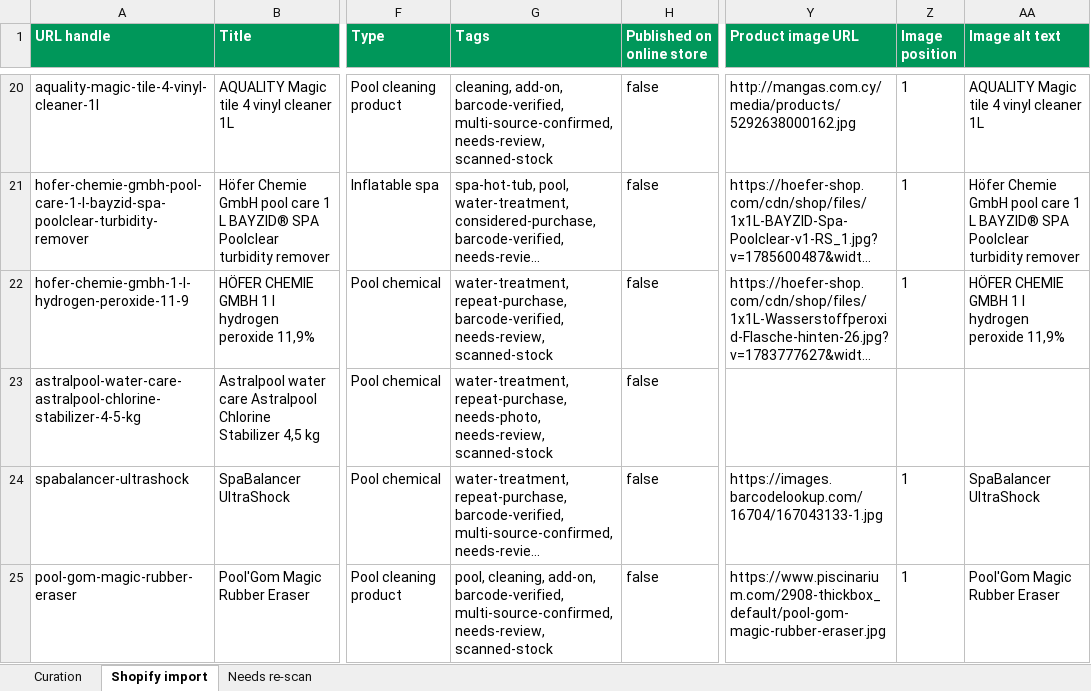
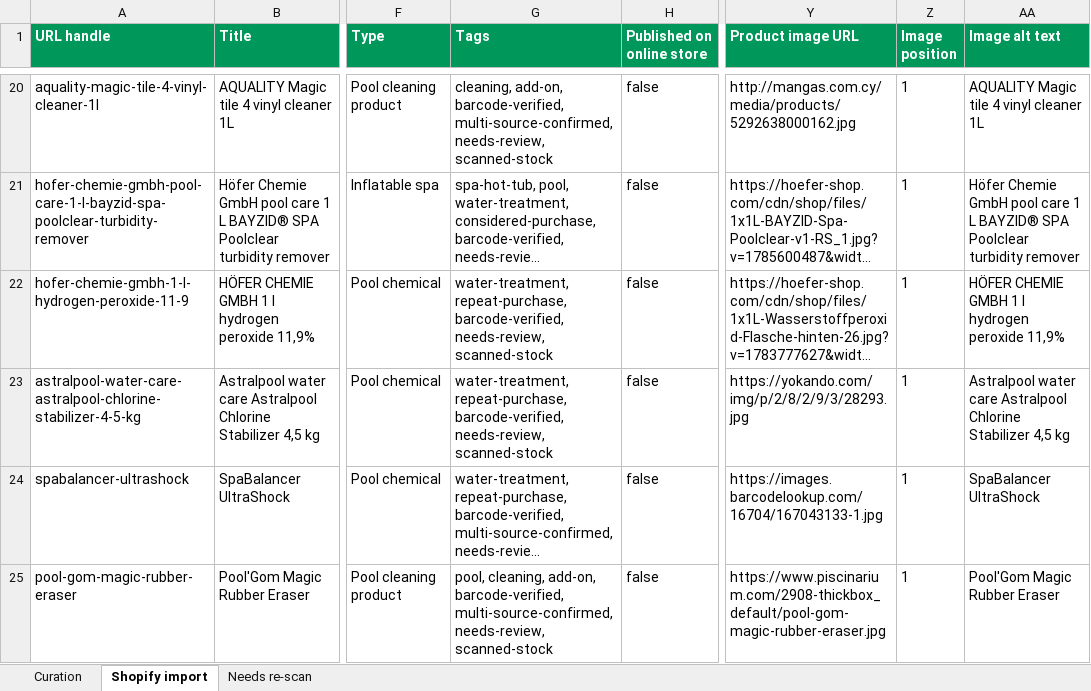
Before and after one commit to riccardotedesco9-debug/my-projects, an Excel workbook: projects/splashstore/docs/splashstore-scan-curation-260816.xlsx, sheet Shopify import, drawn as a sheet; only a part is shown, gaps mark what is left out; long unchanged cells end in …; values as stored, in another font and other column widths than the file's, no borders; the diff names each change by its address in the sheet, - before the commit and + after, or states it on an @@ line.

Commit message:
fix(catalog): rank name-led candidates, widen the yellow band, never show an unowned photo
The name-led image search was fixed to run for scanned rows, but candidate
RANKING still scored against the ingest name, so every result scored zero and
was discarded: the search ran and threw its results away.

Vision then only ever adopted at the strict bar, discarding usable candidates
and reporting them as no-image. A second yellow band adopts a moderate match as
'likely', and the rejection verdict is recorded so a red row can say whether
nothing was found or something was found and judged wrong.

The workbook also embedded the best-guess image when a row had no adopted one,
so a RED row displayed a picture, sometimes one vision had already rejected.
Only adopted images are shown now; normalize-images prunes stale thumbnails and
finalize fails loudly on any row displaying a photo it does not own.

```diff
--- a/projects/splashstore/docs/splashstore-scan-curation-260816.xlsx (sheet Shopify import)
+++ b/projects/splashstore/docs/splashstore-scan-curation-260816.xlsx (sheet Shopify import)
-G23 (Tags): water-treatment, repeat-purchase, needs-photo, needs-review, scanned-stock
+G23 (Tags): water-treatment, repeat-purchase, barcode-verified, needs-review, scanned-stock
-Y23 (Product image URL): (empty)
+Y23 (Product image URL): https://yokando.com/img/p/2/8/2/9/3/28293.jpg
-Z23 (Image position): (empty)
+Z23 (Image position): 1
-AA23 (Image alt text): (empty)
+AA23 (Image alt text): Astralpool water care Astralpool Chlorine Stabilizer 4,5 kg
```
Also changed, not shown: sheet Curation, charts or pictures, 5 other files.
